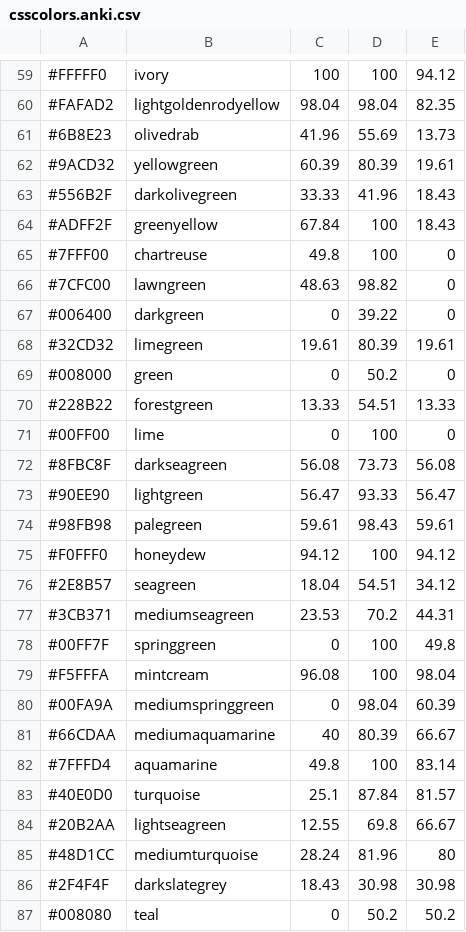
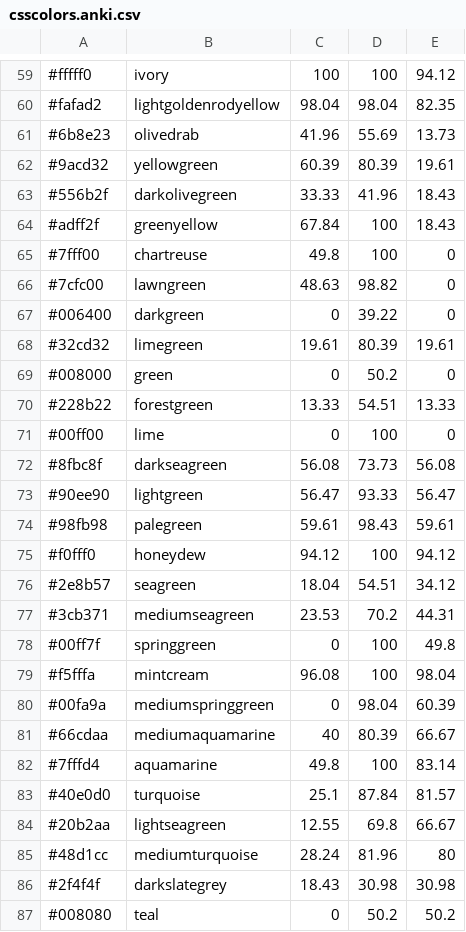
Before and after one commit to sumpygump/ankideck-csscolors, a CSV file: data/csscolors.anki.csv, drawn as a sheet; only a part is shown, gaps mark what is left out; the diff covers the shown part only.

```diff
--- a/data/csscolors.anki.csv
+++ b/data/csscolors.anki.csv
@@ -59,29 +59,29 @@
-"#FFFFF0","ivory",100,100,94.12
-"#FAFAD2","lightgoldenrodyellow",98.04,98.04,82.35
-"#6B8E23","olivedrab",41.96,55.69,13.73
-"#9ACD32","yellowgreen",60.39,80.39,19.61
-"#556B2F","darkolivegreen",33.33,41.96,18.43
-"#ADFF2F","greenyellow",67.84,100,18.43
-"#7FFF00","chartreuse",49.8,100,0
-"#7CFC00","lawngreen",48.63,98.82,0
+"#fffff0","ivory",100,100,94.12
+"#fafad2","lightgoldenrodyellow",98.04,98.04,82.35
+"#6b8e23","olivedrab",41.96,55.69,13.73
+"#9acd32","yellowgreen",60.39,80.39,19.61
+"#556b2f","darkolivegreen",33.33,41.96,18.43
+"#adff2f","greenyellow",67.84,100,18.43
+"#7fff00","chartreuse",49.8,100,0
+"#7cfc00","lawngreen",48.63,98.82,0
 "#006400","darkgreen",0,39.22,0
-"#32CD32","limegreen",19.61,80.39,19.61
+"#32cd32","limegreen",19.61,80.39,19.61
 "#008000","green",0,50.2,0
-"#228B22","forestgreen",13.33,54.51,13.33
-"#00FF00","lime",0,100,0
-"#8FBC8F","darkseagreen",56.08,73.73,56.08
-"#90EE90","lightgreen",56.47,93.33,56.47
-"#98FB98","palegreen",59.61,98.43,59.61
-"#F0FFF0","honeydew",94.12,100,94.12
-"#2E8B57","seagreen",18.04,54.51,34.12
-"#3CB371","mediumseagreen",23.53,70.2,44.31
-"#00FF7F","springgreen",0,100,49.8
-"#F5FFFA","mintcream",96.08,100,98.04
-"#00FA9A","mediumspringgreen",0,98.04,60.39
-"#66CDAA","mediumaquamarine",40,80.39,66.67
-"#7FFFD4","aquamarine",49.8,100,83.14
-"#40E0D0","turquoise",25.1,87.84,81.57
-"#20B2AA","lightseagreen",12.55,69.8,66.67
-"#48D1CC","mediumturquoise",28.24,81.96,80
-"#2F4F4F","darkslategrey",18.43,30.98,30.98
+"#228b22","forestgreen",13.33,54.51,13.33
+"#00ff00","lime",0,100,0
+"#8fbc8f","darkseagreen",56.08,73.73,56.08
+"#90ee90","lightgreen",56.47,93.33,56.47
+"#98fb98","palegreen",59.61,98.43,59.61
+"#f0fff0","honeydew",94.12,100,94.12
+"#2e8b57","seagreen",18.04,54.51,34.12
+"#3cb371","mediumseagreen",23.53,70.2,44.31
+"#00ff7f","springgreen",0,100,49.8
+"#f5fffa","mintcream",96.08,100,98.04
+"#00fa9a","mediumspringgreen",0,98.04,60.39
+"#66cdaa","mediumaquamarine",40,80.39,66.67
+"#7fffd4","aquamarine",49.8,100,83.14
+"#40e0d0","turquoise",25.1,87.84,81.57
+"#20b2aa","lightseagreen",12.55,69.8,66.67
+"#48d1cc","mediumturquoise",28.24,81.96,80
+"#2f4f4f","darkslategrey",18.43,30.98,30.98
 "#008080","teal",0,50.2,50.2
```
Also changed, not shown: 99 edited cells elsewhere in this file.
